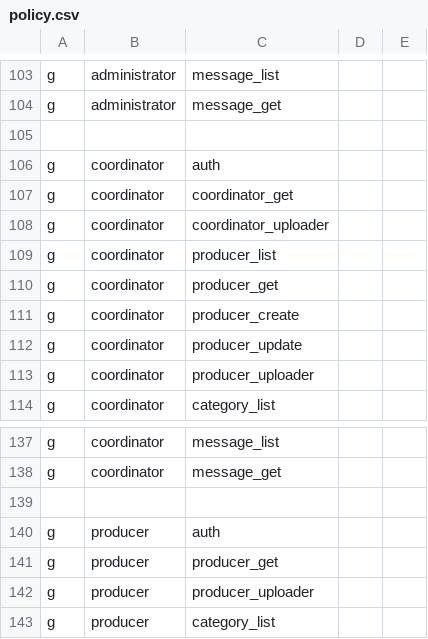
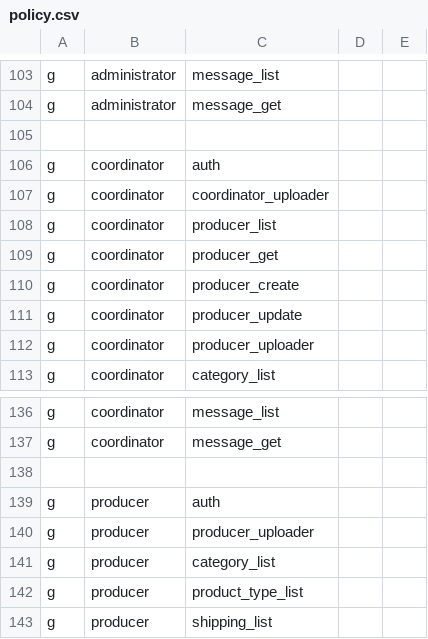
Before and after one commit to and-period/furumaru, a CSV file: api/config/gateway/admin/rbac/policy.csv, drawn as a sheet; only a part is shown, gaps mark what is left out; the shorter side is filled out with more unchanged rows.

Commit message:
fix(gateway): fix create producers logic

```diff
--- a/api/config/gateway/admin/rbac/policy.csv
+++ b/api/config/gateway/admin/rbac/policy.csv
@@ -106,3 +106,2 @@ g, administrator, message_get
 g, coordinator, auth
-g, coordinator, coordinator_get
 g, coordinator, coordinator_uploader
@@ -140,3 +139,2 @@ g, coordinator, message_get
 g, producer, auth
-g, producer, producer_get
 g, producer, producer_uploader
```
Also changed, not shown: 8 other files.
